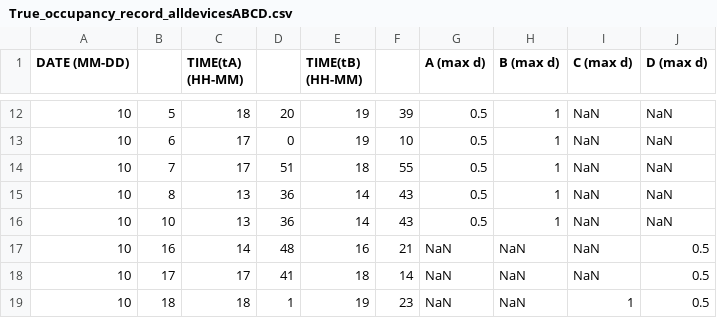
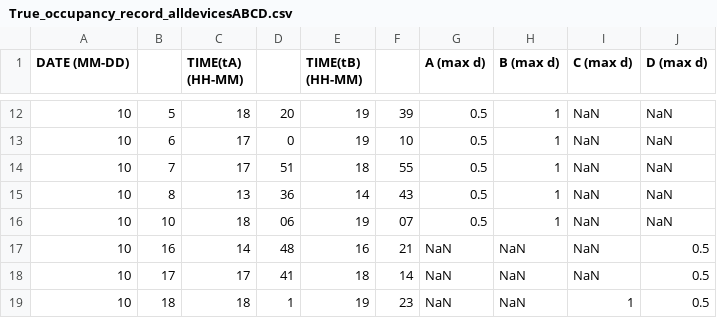
Before and after one commit to labRadioVision/CSQ_data, a CSV file: True_occupancy_record_alldevicesABCD.csv, drawn as a sheet; only a part is shown, gaps mark what is left out.

Commit message:
Add files via upload

```diff
--- a/True_occupancy_record_alldevicesABCD.csv
+++ b/True_occupancy_record_alldevicesABCD.csv
@@ -15,3 +15,3 @@ DATE (MM-DD),,TIME(tA) (HH-MM),,TIME(tB) (HH-MM),,A (max d),B (max d),C (max d),
 10,8,13,36,14,43,0.5,1,NaN,NaN
-10,10,13,36,14,43,0.5,1,NaN,NaN
+10,10,18,06,19,07,0.5,1,NaN,NaN
 10,16,14,48,16,21,NaN,NaN,NaN,0.5
```
